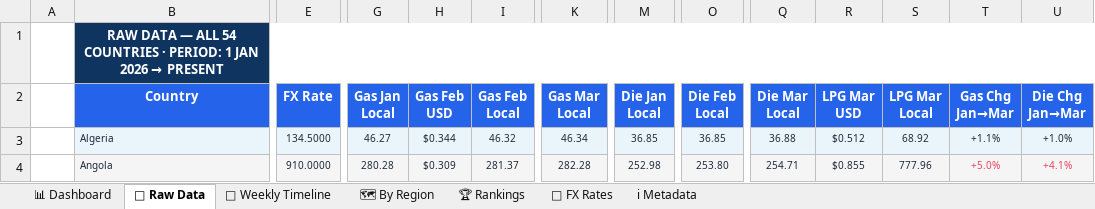
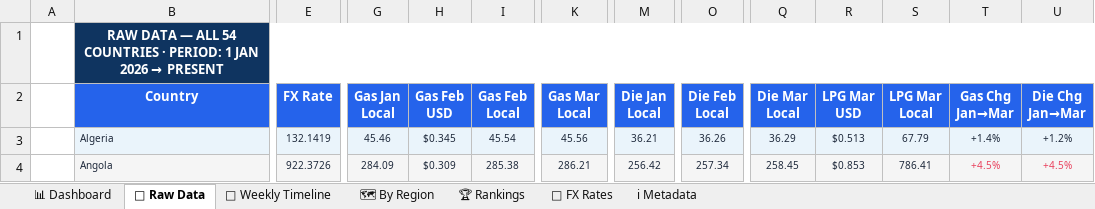
Before and after one commit to Data-Innovation-For-Africa/africa-fuel-tracker, an Excel workbook: docs/africa_fuel_prices.xlsx, sheet 📁 Raw Data, drawn as a sheet; only a part is shown, gaps mark what is left out; values as stored, in another font and other column widths than the file's, no borders; conditional formats not drawn; the diff covers the shown part only; the diff names each change by its address in the sheet, - before the commit and + after, or states it on an @@ line.

```diff
--- a/docs/africa_fuel_prices.xlsx (sheet 📁 Raw Data)
+++ b/docs/africa_fuel_prices.xlsx (sheet 📁 Raw Data)
-E3 (FX Rate): 134.5000
+E3 (FX Rate): 132.1419
-G3 (Gas Jan Local): 46.27
+G3 (Gas Jan Local): 45.46
-H3 (Gas Feb USD): $0.344
+H3 (Gas Feb USD): $0.345
-I3 (Gas Feb Local): 46.32
+I3 (Gas Feb Local): 45.54
-K3 (Gas Mar Local): 46.34
+K3 (Gas Mar Local): 45.56
-M3 (Die Jan Local): 36.85
+M3 (Die Jan Local): 36.21
-O3 (Die Feb Local): 36.85
+O3 (Die Feb Local): 36.26
-Q3 (Die Mar Local): 36.88
+Q3 (Die Mar Local): 36.29
-R3 (LPG Mar USD): $0.512
+R3 (LPG Mar USD): $0.513
-S3 (LPG Mar Local): 68.92
+S3 (LPG Mar Local): 67.79
-T3 (Gas Chg Jan→Mar): +1.1%
+T3 (Gas Chg Jan→Mar): +1.4%
-U3 (Die Chg Jan→Mar): +1.0%
+U3 (Die Chg Jan→Mar): +1.2%
-E4 (FX Rate): 910.0000
+E4 (FX Rate): 922.3726
-G4 (Gas Jan Local): 280.28
+G4 (Gas Jan Local): 284.09
-I4 (Gas Feb Local): 281.37
+I4 (Gas Feb Local): 285.38
-K4 (Gas Mar Local): 282.28
+K4 (Gas Mar Local): 286.21
-M4 (Die Jan Local): 252.98
+M4 (Die Jan Local): 256.42
-O4 (Die Feb Local): 253.80
+O4 (Die Feb Local): 257.34
-Q4 (Die Mar Local): 254.71
+Q4 (Die Mar Local): 258.45
-R4 (LPG Mar USD): $0.855
+R4 (LPG Mar USD): $0.853
-S4 (LPG Mar Local): 777.96
+S4 (LPG Mar Local): 786.41
-T4 (Gas Chg Jan→Mar): +5.0%
+T4 (Gas Chg Jan→Mar): +4.5%
-U4 (Die Chg Jan→Mar): +4.1%
+U4 (Die Chg Jan→Mar): +4.5%
```
Also changed, not shown: 642 edited cells and cell formats elsewhere in this sheet, sheet 🗺 By Region, sheet 📅 Weekly Timeline, sheet 📊 Dashboard, sheet 🏆 Rankings, sheet 💱 FX Rates, sheet ℹ Metadata, 3 other files.
